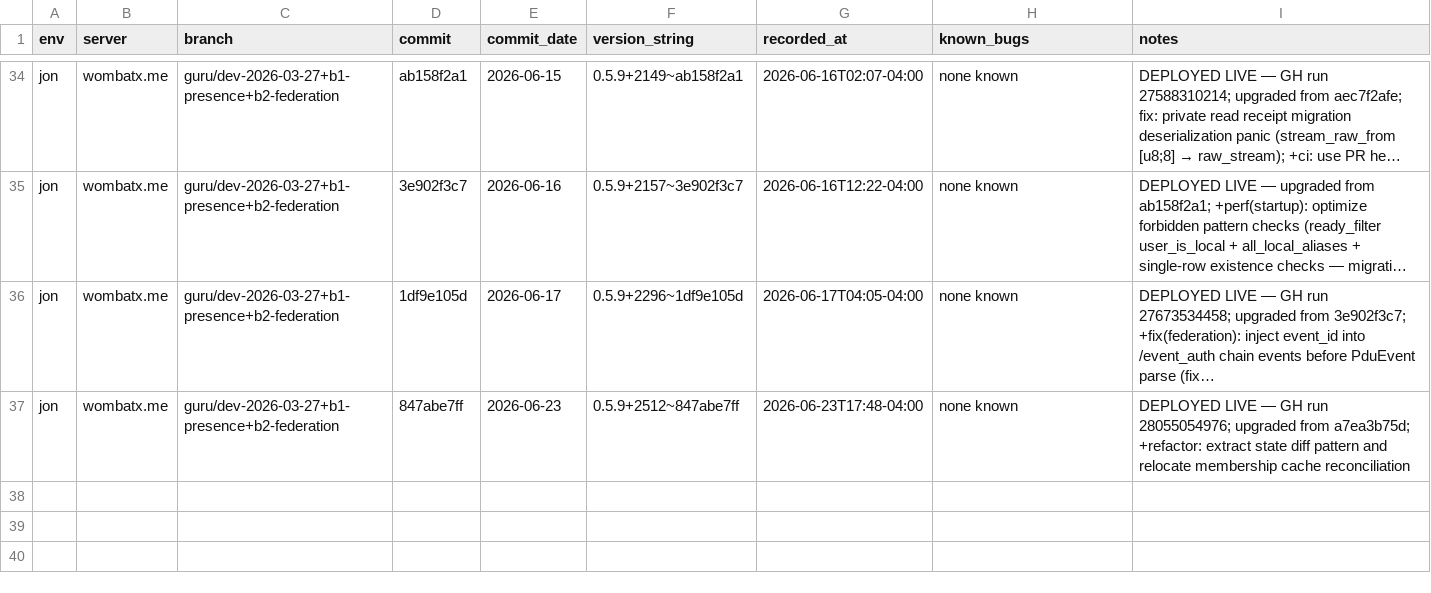
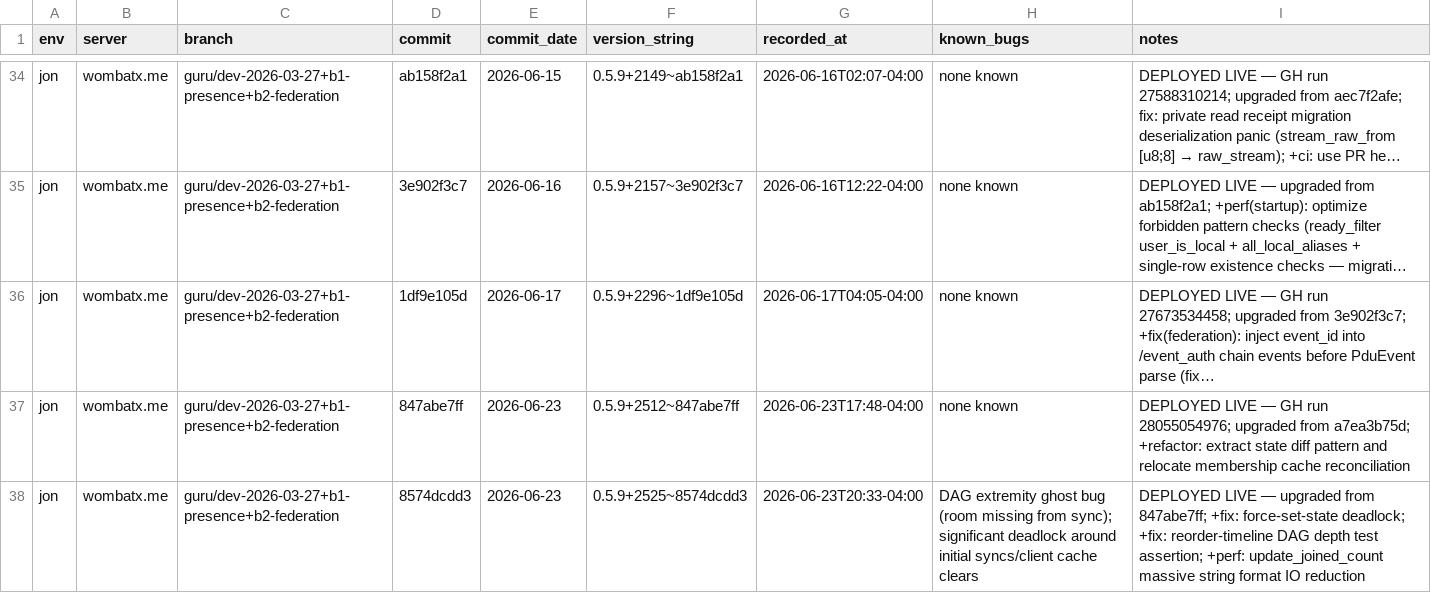
Before and after one commit to gamesguru/continuwuity, a CSV file: docs/development-gg/deployments.csv, drawn as a sheet; only a part is shown, gaps mark what is left out; long unchanged cells end in …; the diff names each change by its address in the sheet, - before the commit and + after, or states it on an @@ line.

Commit message:
fix(state): gracefully handle shortstatehash 0 to prevent M_NOT_FOUND panics

```diff
--- a/docs/development-gg/deployments.csv
+++ b/docs/development-gg/deployments.csv
+row 38: jon | wombatx.me | guru/dev-2026-03-27+b1-presence+b2-federation | 8574dcdd3 | 2026-06-23 | 0.5.9+2525~8574dcdd3 | 2026-06-23T20:33-04:00 | DAG extremity ghost bug (room missing from sync); significant deadlock around initial syncs/client cache clears | DEPLOYED LIVE — upgraded from 847abe7ff; +fix: force-set-state deadlock; +fix: reorder-timeline DAG depth test assertion; +perf: update_joined_count massive string format IO reduction
```
Also changed, not shown: 3 other files.
